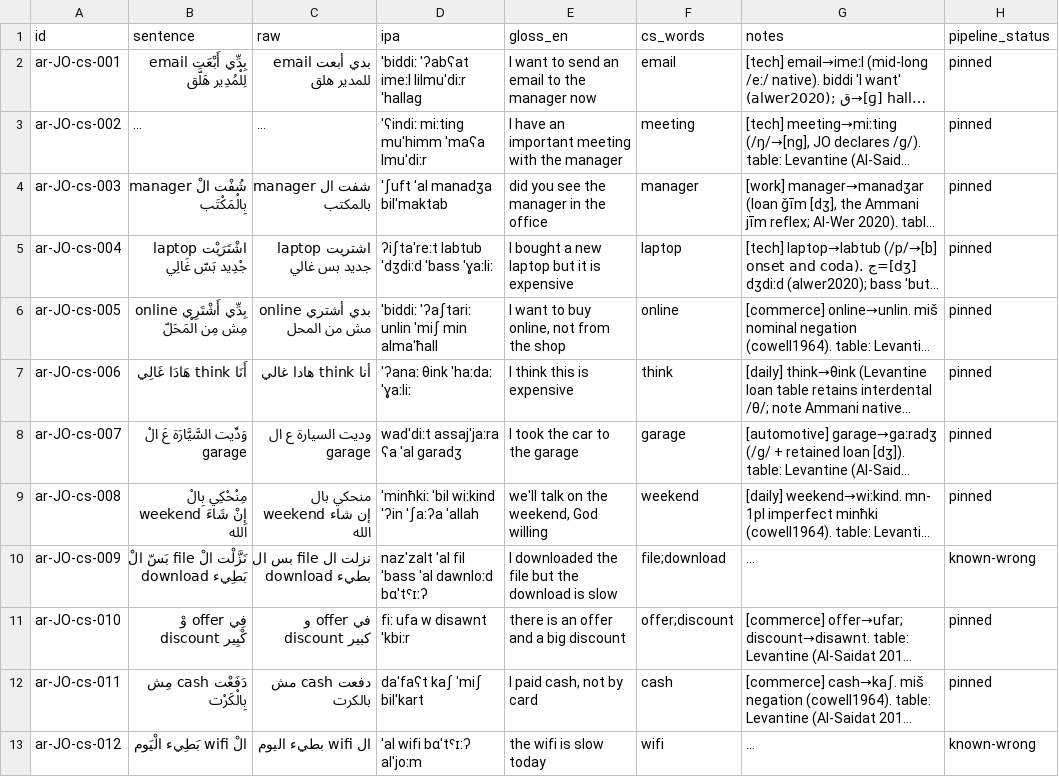
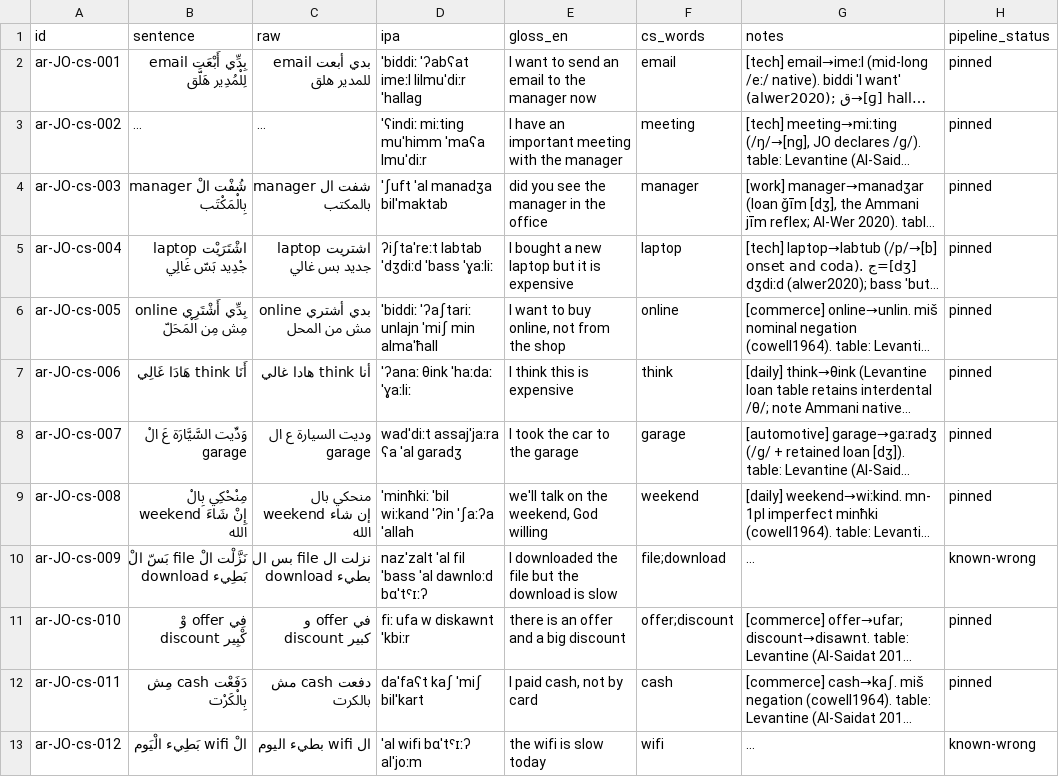
Before and after one commit to TigreGotico/arbtok, a TSV file: data/gold_code_switched/ar-JO.tsv, drawn as a sheet; only a part is shown; long unchanged cells end in …; the diff names each change by its address in the sheet, - before the commit and + after, or states it on an @@ line.

```diff
--- a/data/gold_code_switched/ar-JO.tsv
+++ b/data/gold_code_switched/ar-JO.tsv
-D5 (ipa): ʔiʃtaˈreːt labtub ˈdʒdiːd ˈbass ˈɣaːliː
+D5 (ipa): ʔiʃtaˈreːt labtab ˈdʒdiːd ˈbass ˈɣaːliː
-D6 (ipa): ˈbiddiː ˈʔaʃtariː unlin ˈmiʃ min almaˈħall
+D6 (ipa): ˈbiddiː ˈʔaʃtariː unlajn ˈmiʃ min almaˈħall
-D9 (ipa): ˈminħkiː ˈbil wiːkind ˈʔin ˈʃaːʔa ˈallah
+D9 (ipa): ˈminħkiː ˈbil wiːkand ˈʔin ˈʃaːʔa ˈallah
-D11 (ipa): fiː ufa w disawnt ˈkbiːr
+D11 (ipa): fiː ufa w diskawnt ˈkbiːr
```
Also changed, not shown: data/gold_code_switched/ar-BH.tsv, data/gold_code_switched/ar-IQ.tsv, 31 other files.
